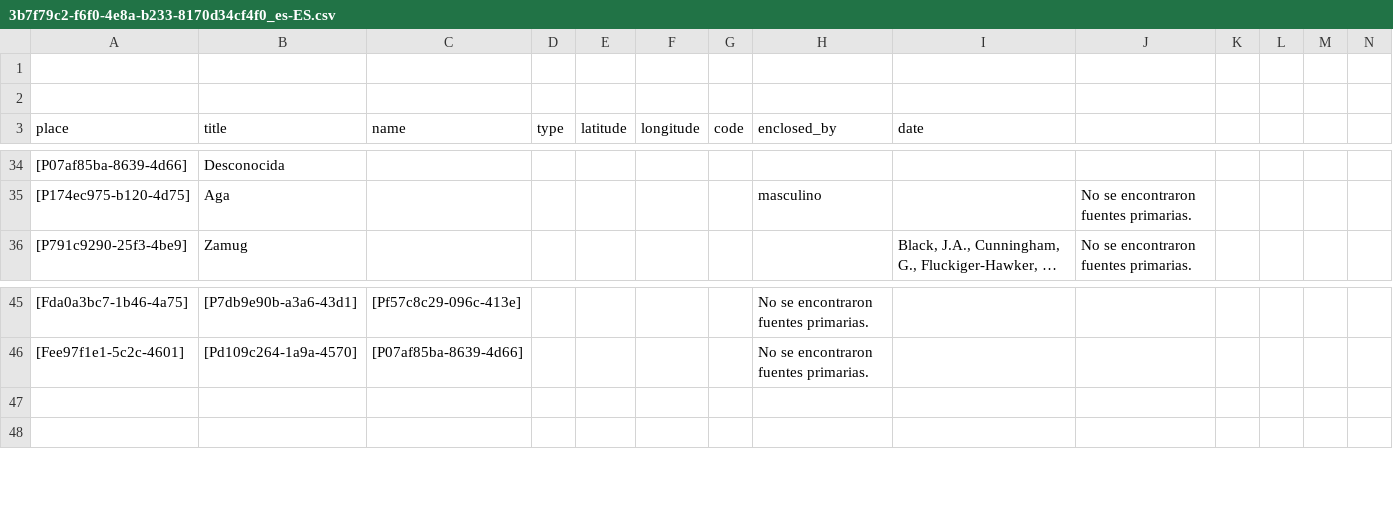
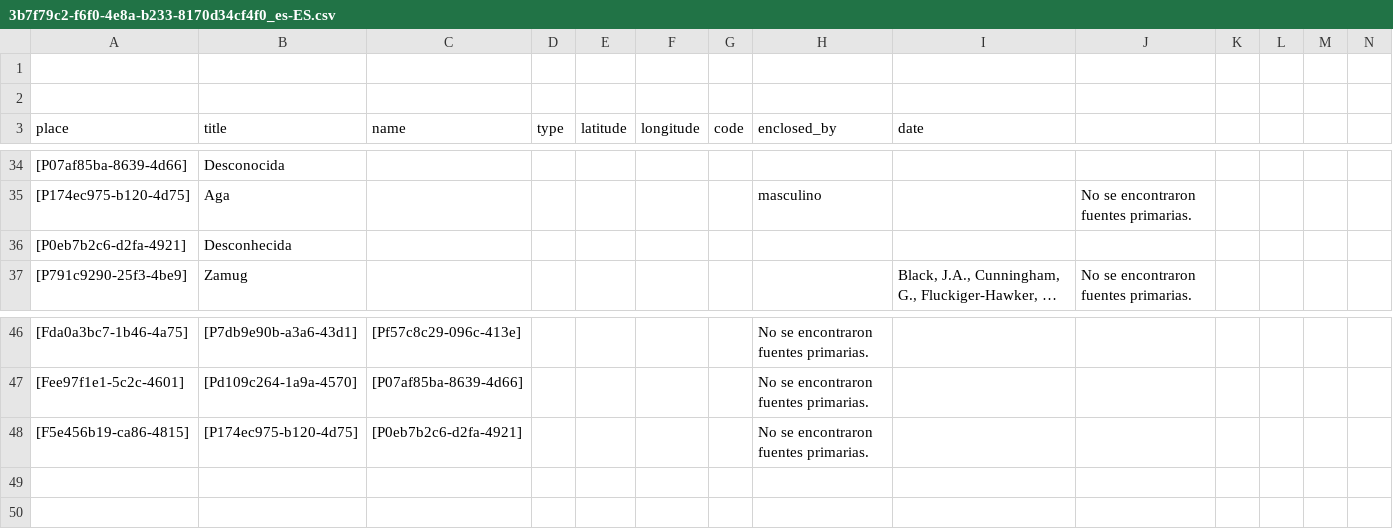
Before and after one commit to historytracers/historytracers, a CSV file: csv/3b7f79c2-f6f0-4e8a-b233-8170d34cf4f0_es-ES.csv, drawn as a sheet; only a part is shown, gaps mark what is left out; long unchanged cells end in …; rows hold the shown columns only; the diff names each change by its address in the sheet, - before the commit and + after, or states it on an @@ line.

```diff
--- a/csv/3b7f79c2-f6f0-4e8a-b233-8170d34cf4f0_es-ES.csv
+++ b/csv/3b7f79c2-f6f0-4e8a-b233-8170d34cf4f0_es-ES.csv
+row 36: [P0eb7b2c6-d2fa-4921] | Desconhecida
+row 48: [F5e456b19-ca86-4815] | [P174ec975-b120-4d75] | [P0eb7b2c6-d2fa-4921] |  |  |  |  | No se encontraron fuentes primarias.
```
Also changed, not shown: csv/3b7f79c2-f6f0-4e8a-b233-8170d34cf4f0_en-US.csv, csv/families-en-US.csv, 19 other files.
